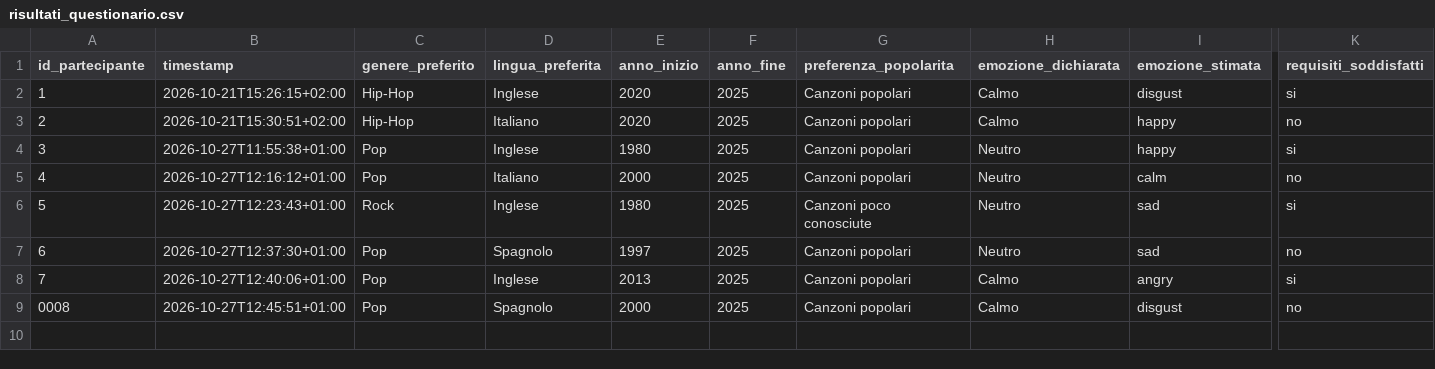
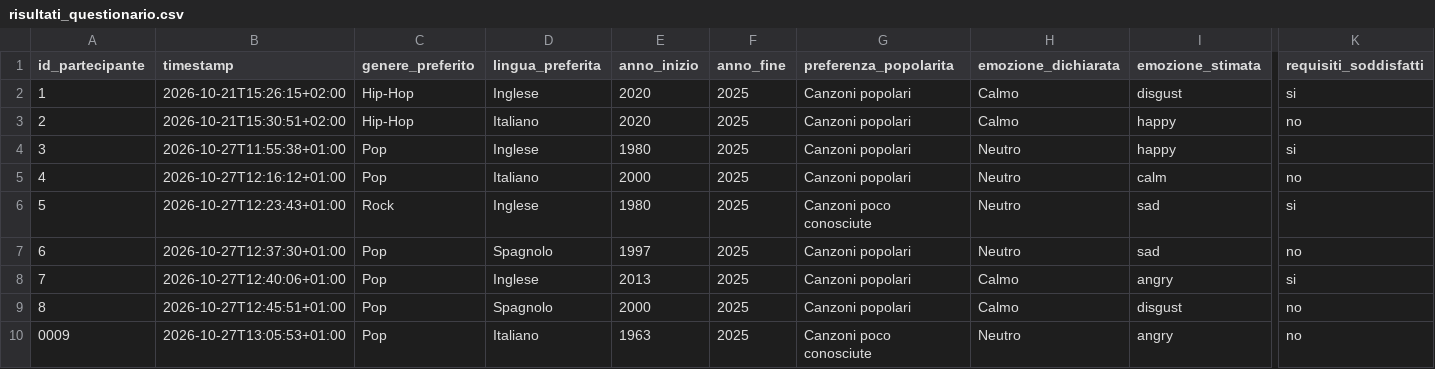
Before and after one commit to ilariabroggi/questionarioplaylist, a CSV file: risultati_questionario.csv, drawn as a sheet; only a part is shown, gaps mark what is left out; rows hold the shown columns only; the diff names each change by its address in the sheet, - before the commit and + after, or states it on an @@ line.

Commit message:
Salvataggio questionario 0009

```diff
--- a/risultati_questionario.csv
+++ b/risultati_questionario.csv
@@ column A (id_partecipante) renumbered in row 9 @@
+row 10: 0009 | 2026-10-27T13:05:53+01:00 | Pop | Italiano | 1963 | 2025 | Canzoni poco conosciute | Neutro | angry | no
```
